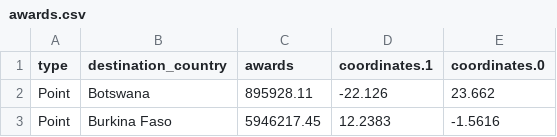
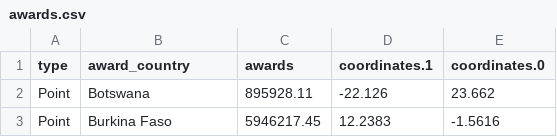
Before and after one commit to ogejo/deneb, a CSV file: awards.csv, drawn as a sheet; only a part is shown.

Commit message:
Update awards.csv

```diff
--- a/awards.csv
+++ b/awards.csv
@@ -1,2 +1,2 @@
-type,destination_country,awards,coordinates.1,coordinates.0
+type,award_country,awards,coordinates.1,coordinates.0
 Point,Botswana,895928.11,-22.126,23.662
```
